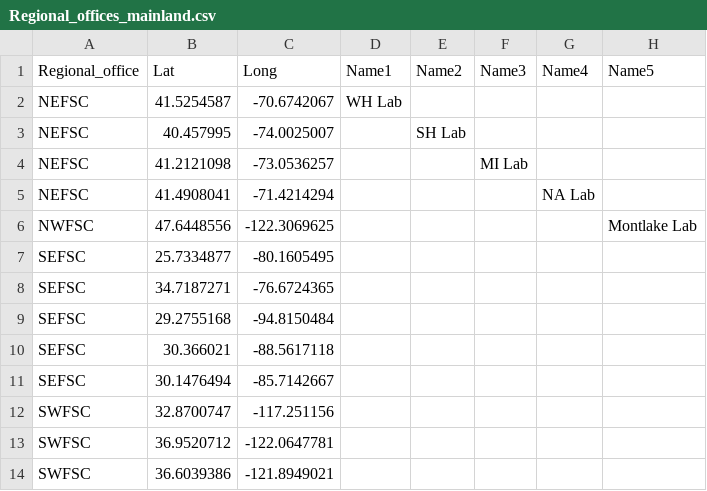
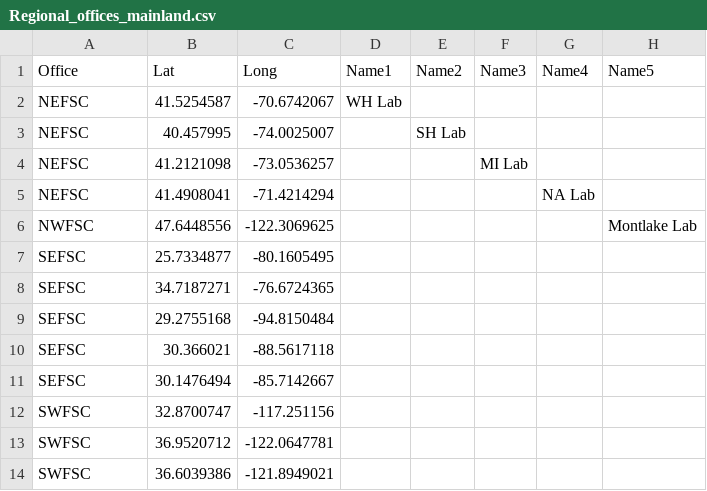
Before and after one commit to nmfs-ost/PAM_National_Network, a CSV file: content/code/Regional_offices_mainland.csv, drawn as a sheet; only a part is shown; the diff names each change by its address in the sheet, - before the commit and + after, or states it on an @@ line.

Commit message:
Adding maps of regional centers

```diff
--- a/content/code/Regional_offices_mainland.csv
+++ b/content/code/Regional_offices_mainland.csv
-A1: Regional_office
+A1: Office
```
Also changed, not shown: 11 other files.
